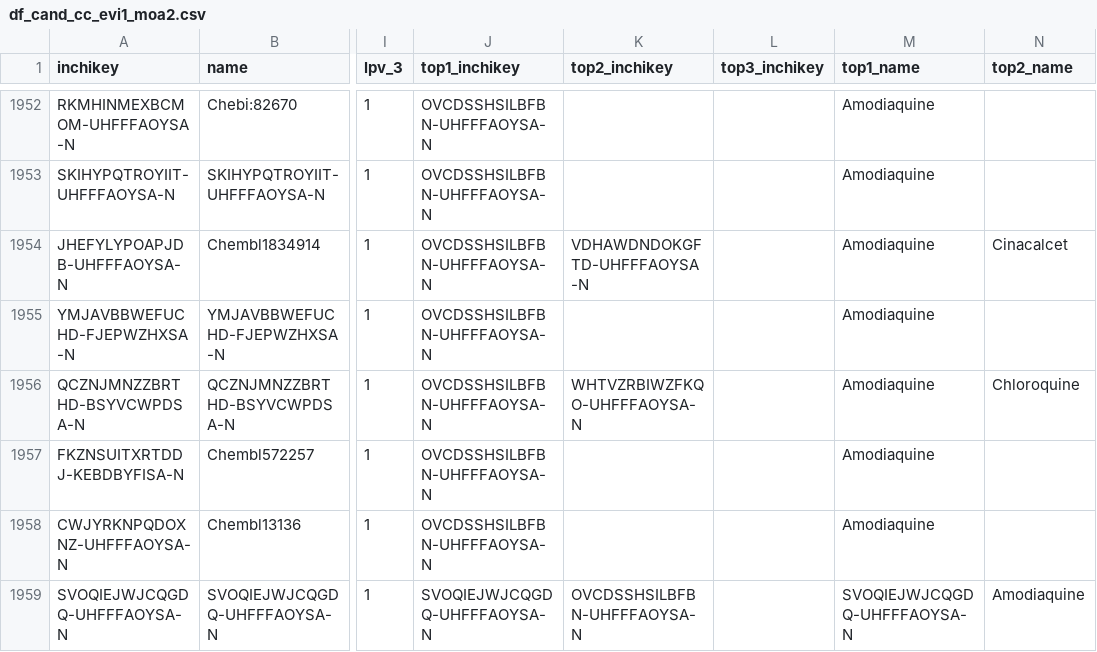
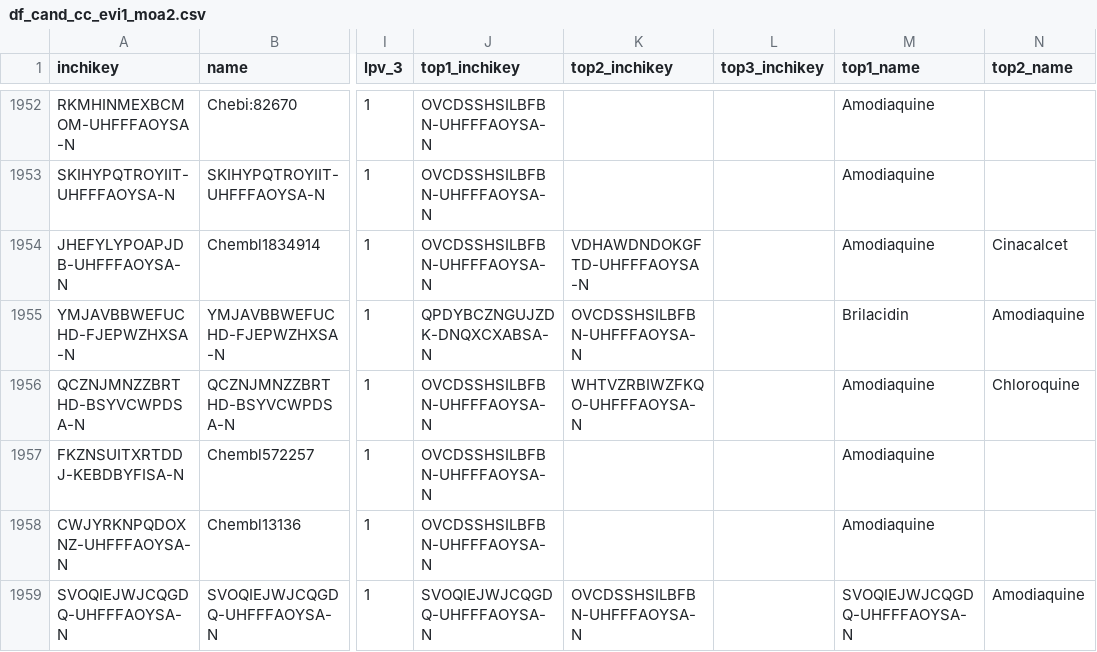
Before and after one commit to sbnb-irb/covid19, a CSV file: web/data/df_cand_cc_evi1_moa2.csv, drawn as a sheet; only a part is shown, gaps mark what is left out; the diff covers the shown part only; the diff names each change by its address in the sheet, - before the commit and + after, or states it on an @@ line.

```diff
--- a/web/data/df_cand_cc_evi1_moa2.csv
+++ b/web/data/df_cand_cc_evi1_moa2.csv
-J1955 (top1_inchikey): OVCDSSHSILBFBN-UHFFFAOYSA-N
+J1955 (top1_inchikey): QPDYBCZNGUJZDK-DNQXCXABSA-N
-K1955 (top2_inchikey): (empty)
+K1955 (top2_inchikey): OVCDSSHSILBFBN-UHFFFAOYSA-N
-M1955 (top1_name): Amodiaquine
+M1955 (top1_name): Brilacidin
-N1955 (top2_name): (empty)
+N1955 (top2_name): Amodiaquine
```
Also changed, not shown: 52 edited cells elsewhere in this file, data/literature.csv, web/data/df_cand_fp_evi1_moa2.csv, 51 other files.
